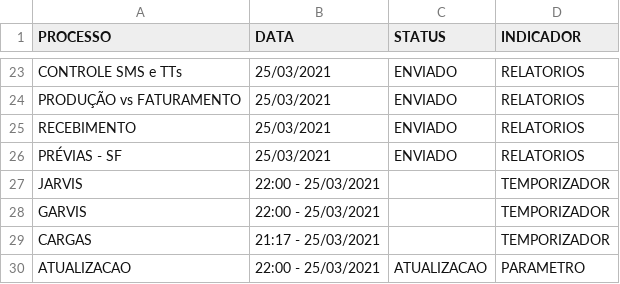
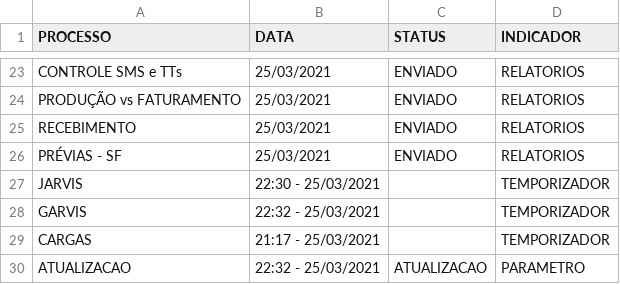
Before and after one commit to lucasely/bot_mis, a CSV file: verdemis.csv, drawn as a sheet; only a part is shown, gaps mark what is left out.

Commit message:
Atualizando - VerdeMIS

```diff
--- a/verdemis.csv
+++ b/verdemis.csv
@@ -26,5 +26,5 @@ RECEBIMENTO;25/03/2021;ENVIADO;RELATORIOS
 PRÉVIAS - SF;25/03/2021;ENVIADO;RELATORIOS
-JARVIS;22:00 - 25/03/2021;;TEMPORIZADOR
-GARVIS;22:00 - 25/03/2021;;TEMPORIZADOR
+JARVIS;22:30 - 25/03/2021;;TEMPORIZADOR
+GARVIS;22:32 - 25/03/2021;;TEMPORIZADOR
 CARGAS;21:17 - 25/03/2021;;TEMPORIZADOR
-ATUALIZACAO;22:00 - 25/03/2021;ATUALIZACAO;PARAMETRO
+ATUALIZACAO;22:32 - 25/03/2021;ATUALIZACAO;PARAMETRO
```
